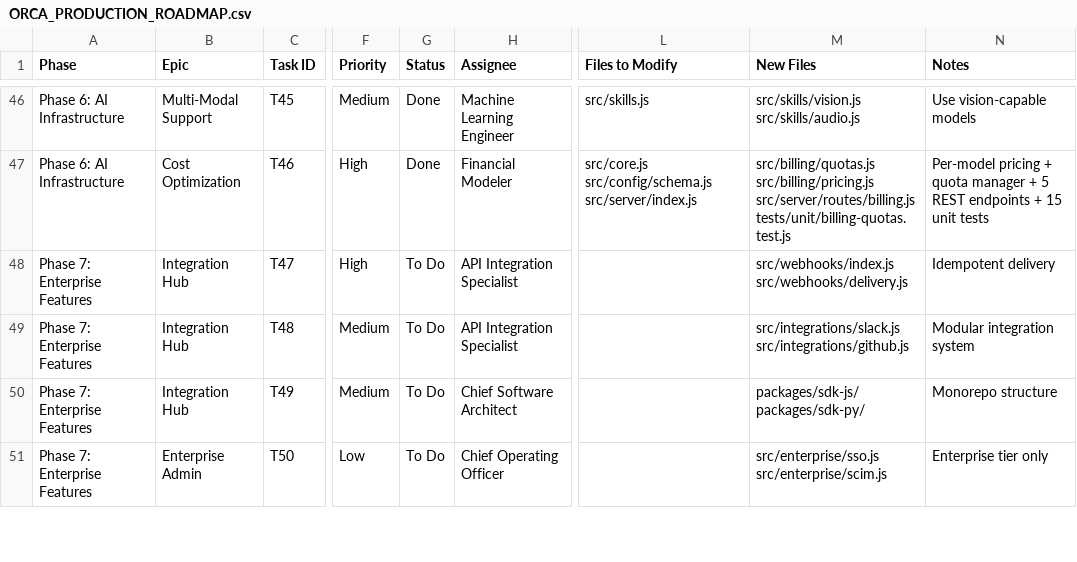
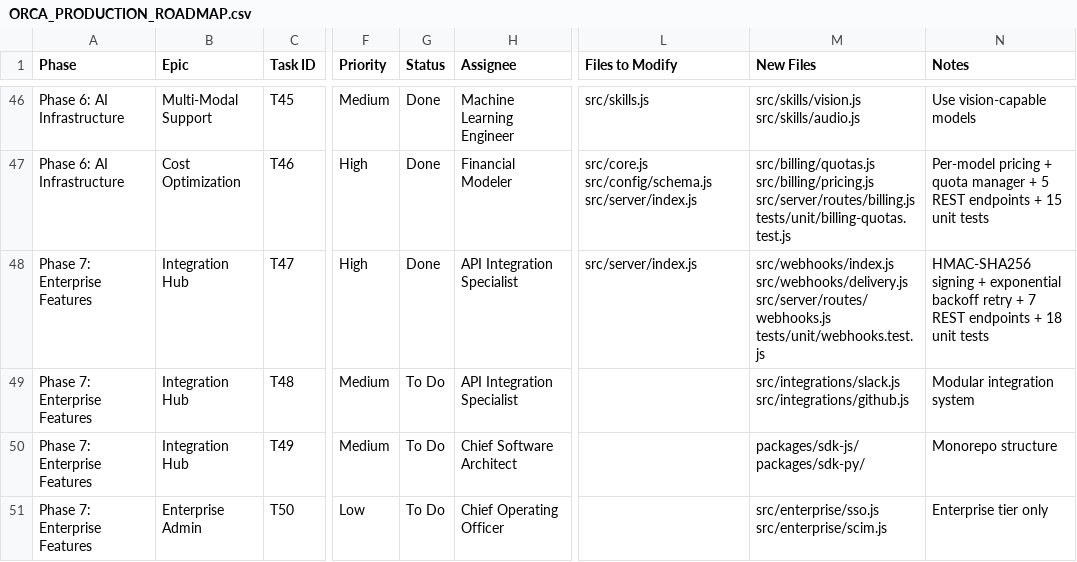
Before and after one commit to elkhedr-ai/elkhedr-orca, a CSV file: ORCA_PRODUCTION_ROADMAP.csv, drawn as a sheet; only a part is shown, gaps mark what is left out; the diff names each change by its address in the sheet, - before the commit and + after, or states it on an @@ line.

```diff
--- a/ORCA_PRODUCTION_ROADMAP.csv
+++ b/ORCA_PRODUCTION_ROADMAP.csv
-G48 (Status): To Do
+G48 (Status): Done
-L48 (Files to Modify): (empty)
+L48 (Files to Modify): src/server/index.js
-M48 (New Files): src/webhooks/index.js src/webhooks/delivery.js
+M48 (New Files): src/webhooks/index.js src/webhooks/delivery.js src/server/routes/webhooks.js tests/unit/webhooks.test.js
-N48 (Notes): Idempotent delivery
+N48 (Notes): HMAC-SHA256 signing + exponential backoff retry + 7 REST endpoints + 18 unit tests
```
Also changed, not shown: 5 other files.
